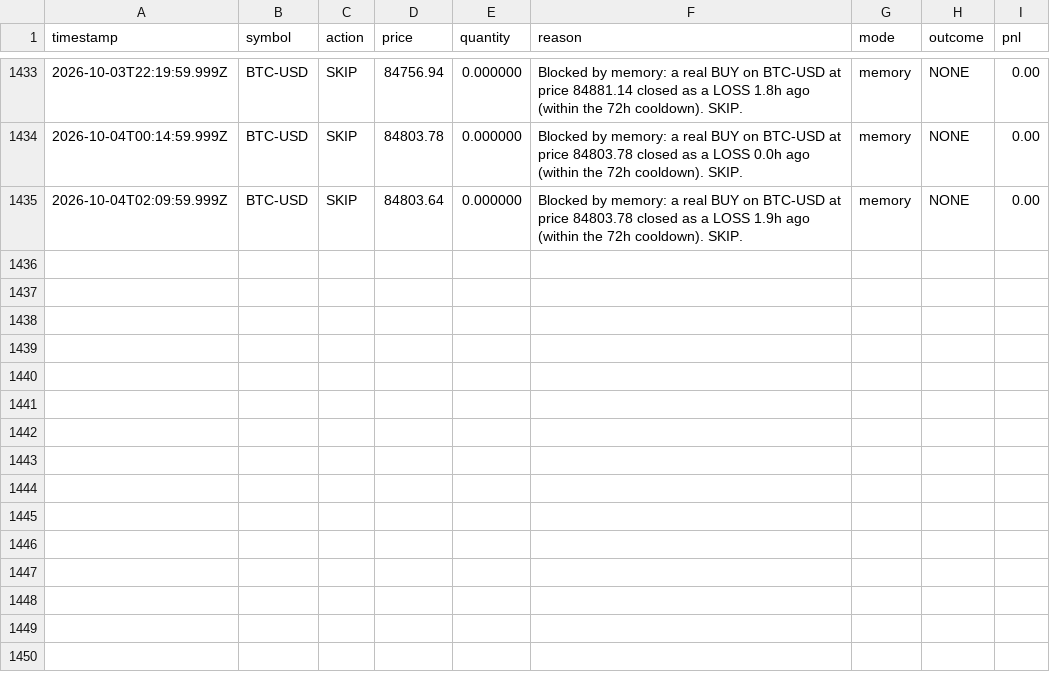
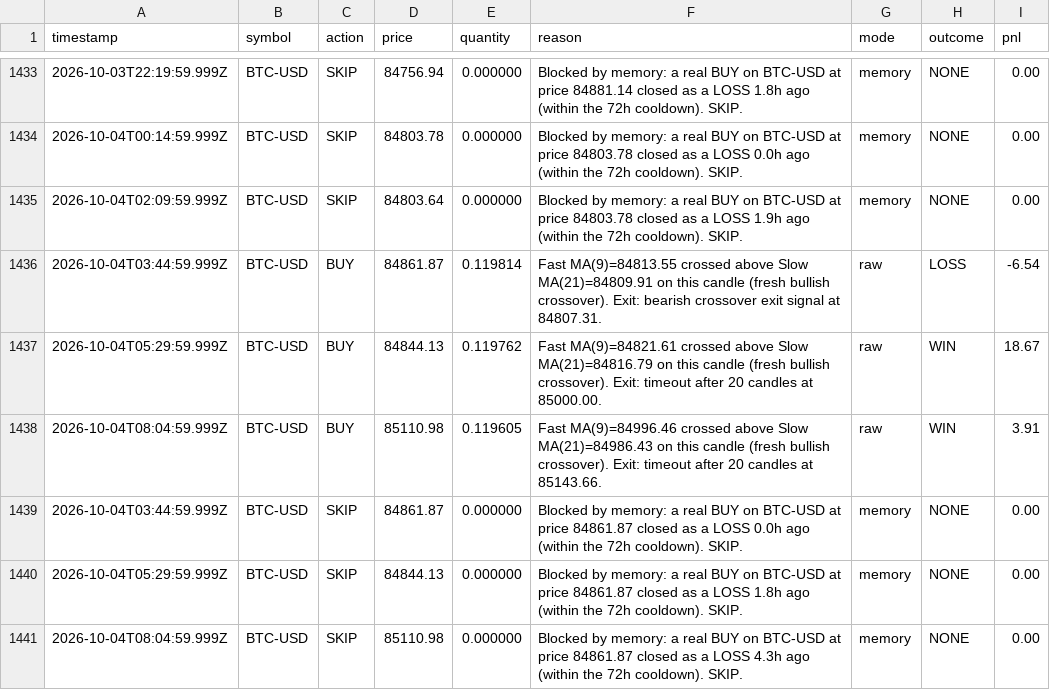
Before and after one commit to ahmadtarawiah1-lang/forex-hermes, a CSV file: paper-trading-bot/data/ledger.csv, drawn as a sheet; only a part is shown, gaps mark what is left out; the diff names each change by its address in the sheet, - before the commit and + after, or states it on an @@ line.

```diff
--- a/paper-trading-bot/data/ledger.csv
+++ b/paper-trading-bot/data/ledger.csv
+row 1436: 2026-10-04T03:44:59.999Z | BTC-USD | BUY | 84861.87 | 0.119814 | Fast MA(9)=84813.55 crossed above Slow MA(21)=84809.91 on this candle (fresh bullish crossover). Exit: bearish crossover exit signal at 84807.31. | raw | LOSS | -6.54
+row 1437: 2026-10-04T05:29:59.999Z | BTC-USD | BUY | 84844.13 | 0.119762 | Fast MA(9)=84821.61 crossed above Slow MA(21)=84816.79 on this candle (fresh bullish crossover). Exit: timeout after 20 candles at 85000.00. | raw | WIN | 18.67
+row 1438: 2026-10-04T08:04:59.999Z | BTC-USD | BUY | 85110.98 | 0.119605 | Fast MA(9)=84996.46 crossed above Slow MA(21)=84986.43 on this candle (fresh bullish crossover). Exit: timeout after 20 candles at 85143.66. | raw | WIN | 3.91
+row 1439: 2026-10-04T03:44:59.999Z | BTC-USD | SKIP | 84861.87 | 0.000000 | Blocked by memory: a real BUY on BTC-USD at price 84861.87 closed as a LOSS 0.0h ago (within the 72h cooldown). SKIP. | memory | NONE | 0.00
+row 1440: 2026-10-04T05:29:59.999Z | BTC-USD | SKIP | 84844.13 | 0.000000 | Blocked by memory: a real BUY on BTC-USD at price 84861.87 closed as a LOSS 1.8h ago (within the 72h cooldown). SKIP. | memory | NONE | 0.00
+row 1441: 2026-10-04T08:04:59.999Z | BTC-USD | SKIP | 85110.98 | 0.000000 | Blocked by memory: a real BUY on BTC-USD at price 84861.87 closed as a LOSS 4.3h ago (within the 72h cooldown). SKIP. | memory | NONE | 0.00
```
Also changed, not shown: 2 other files.
